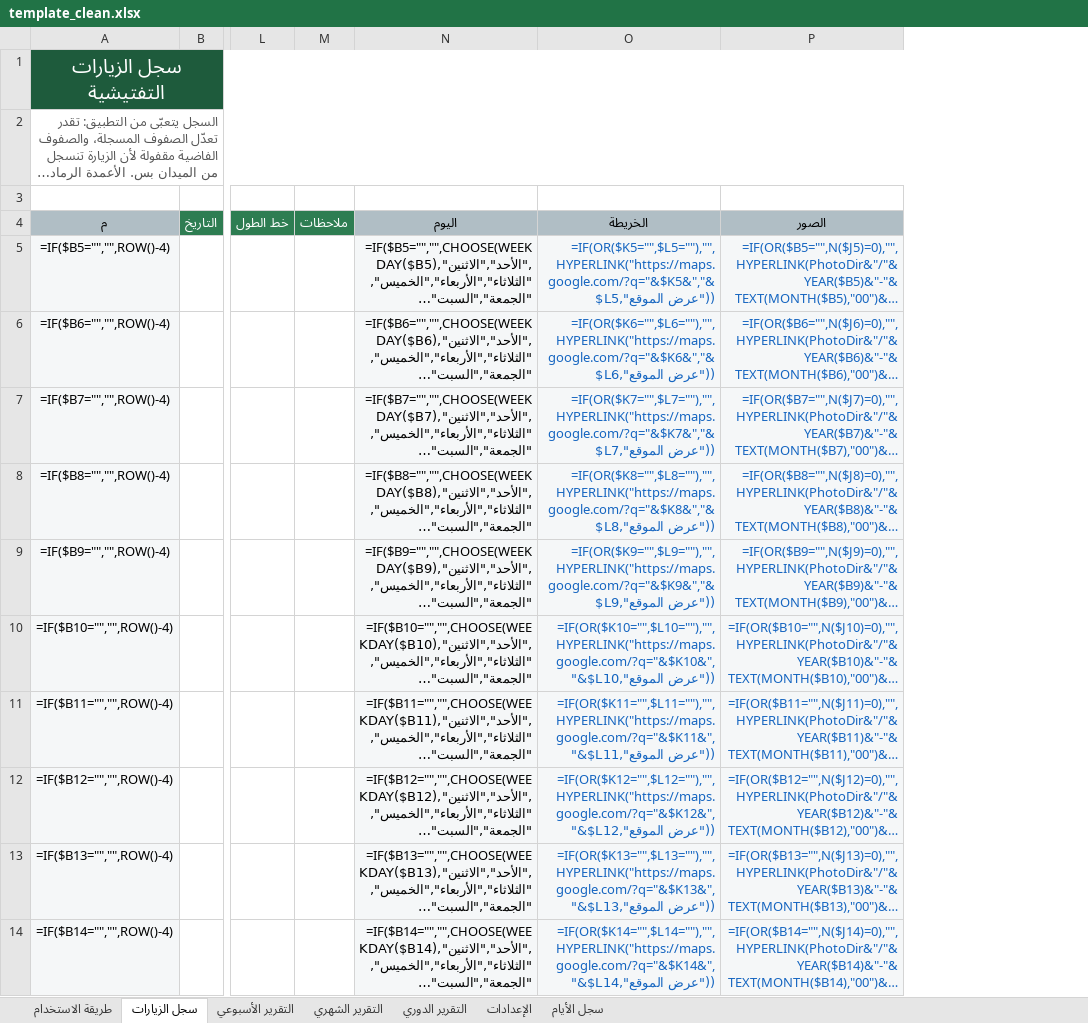
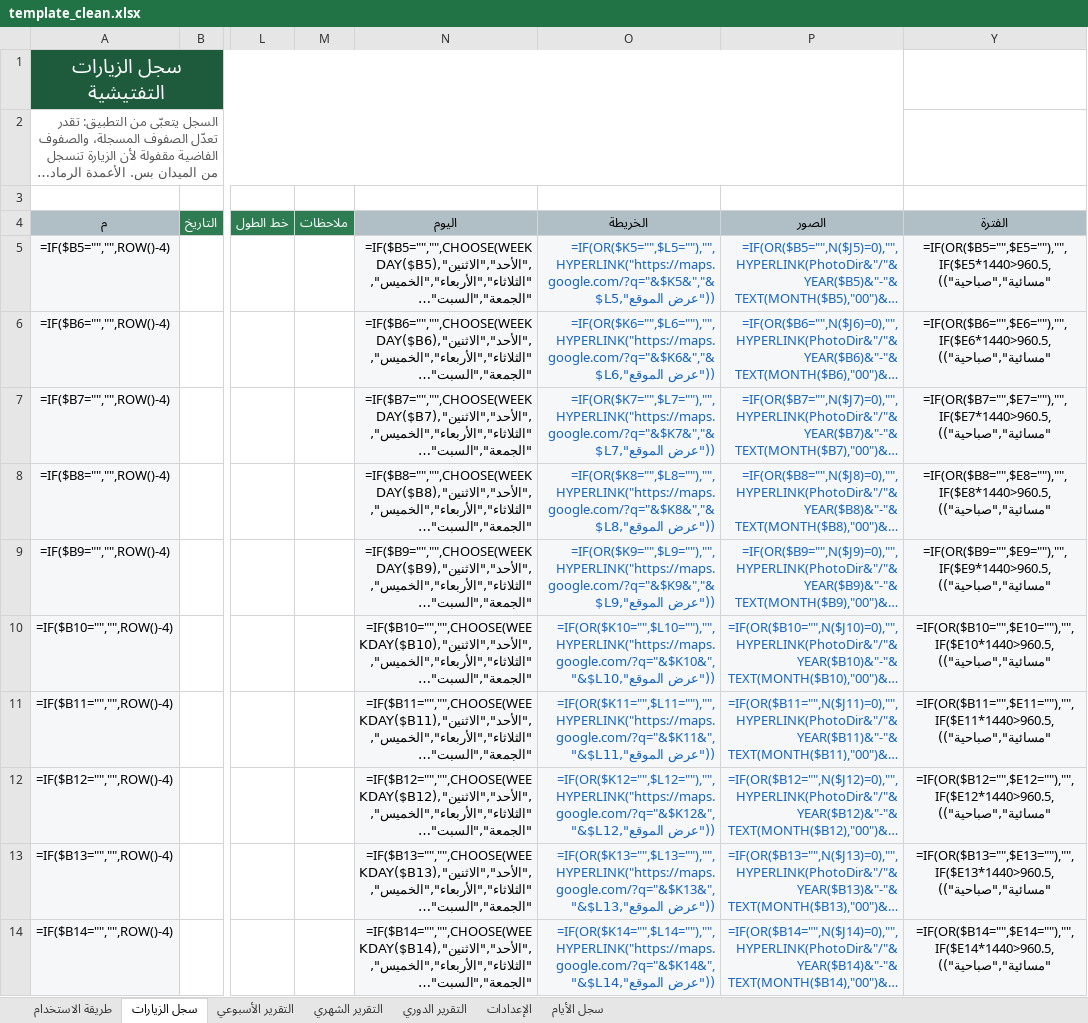
Before and after one commit to jasim1896-ops/daftar-tafteesh, an Excel workbook: excel/template_clean.xlsx, sheet سجل الزيارات, drawn as a sheet; only a part is shown, gaps mark what is left out; long unchanged cells end in …; values as stored, in another font and other column widths than the file's, no borders; formulas without a stored value are shown as written; conditional formats not drawn; the diff names each change by its address in the sheet, - before the commit and + after, or states it on an @@ line.

```diff
--- a/excel/template_clean.xlsx (sheet سجل الزيارات)
+++ b/excel/template_clean.xlsx (sheet سجل الزيارات)
+column Y (الفترة), rows 5-14: =IF(OR($B5="",$E5=""),"",IF($E5*1440>960.5,"مسائية","صباحية")) | =IF(OR($B6="",$E6=""),"",IF($E6*1440>960.5,"مسائية","صباحية")) | =IF(OR($B7="",$E7=""),"",IF($E7*1440>960.5,"مسائية","صباحية")) | =IF(OR($B8="",$E8=""),"",IF($E8*1440>960.5,"مسائية","صباحية")) | =IF(OR($B9="",$E9=""),"",IF($E9*1440>960.5,"مسائية","صباحية")) | =IF(OR($B10="",$E10=""),"",IF($E10*1440>960.5,"مسائية","صباحية")) | =IF(OR($B11="",$E11=""),"",IF($E11*1440>960.5,"مسائية","صباحية")) | =IF(OR($B12="",$E12=""),"",IF($E12*1440>960.5,"مسائية","صباحية")) | =IF(OR($B13="",$E13=""),"",IF($E13*1440>960.5,"مسائية","صباحية")) | =IF(OR($B14="",$E14=""),"",IF($E14*1440>960.5,"مسائية","صباحية"))
```
Also changed, not shown: 4 other files.
